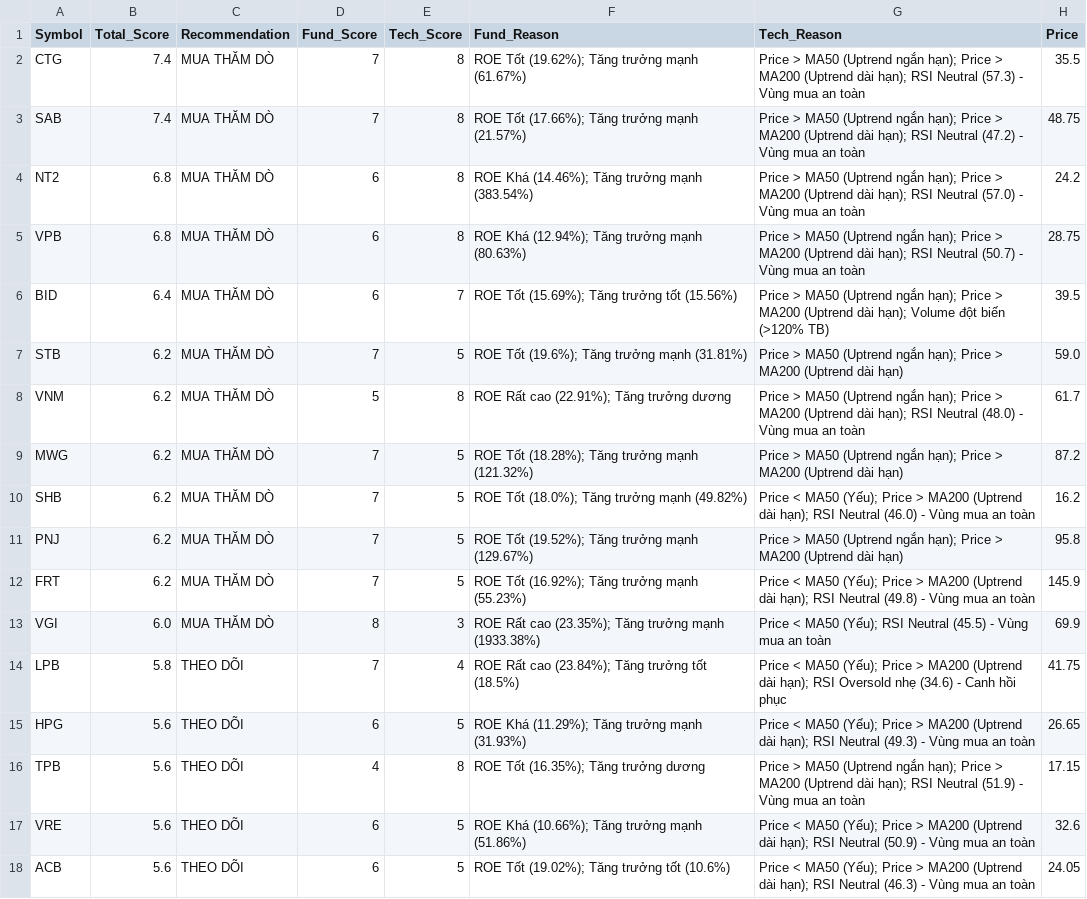
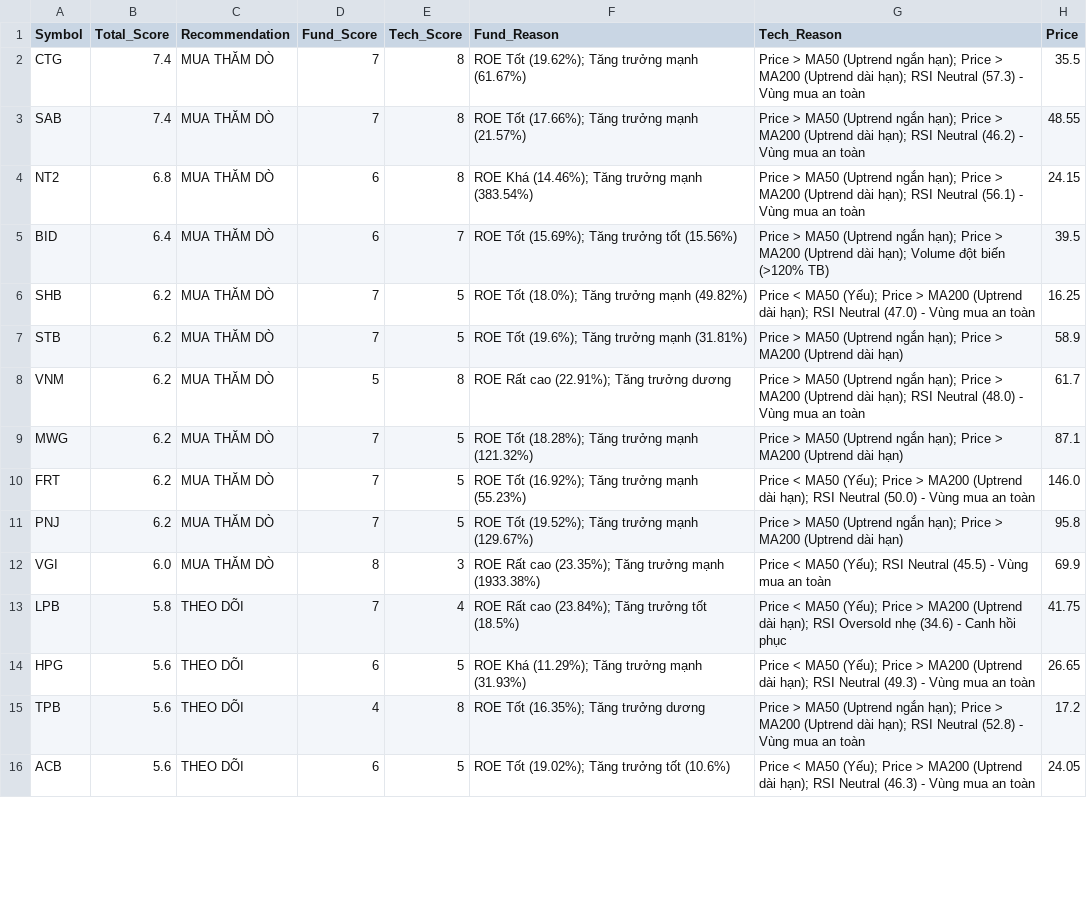
Before and after one commit to darkend16987/Stock4N, a CSV file: data/processed/analysis_report.csv, drawn as a sheet; only a part is shown; the diff covers the shown part only.

```diff
--- a/data/processed/analysis_report.csv
+++ b/data/processed/analysis_report.csv
@@ -2,12 +2,11 @@ Symbol,Total_Score,Recommendation,Fund_Score,Tech_Score,Fund_Reason,Tech_Reason,
 CTG,7.4,MUA THĂM DÒ,7,8,ROE Tốt (19.62%); Tăng trưởng mạnh (61.67%),Price > MA50 (Uptrend ngắn hạn); Price > MA200 (Uptrend dài hạn); RSI Neutral (57.3) - Vùng mua an toàn,35.5
-SAB,7.4,MUA THĂM DÒ,7,8,ROE Tốt (17.66%); Tăng trưởng mạnh (21.57%),Price > MA50 (Uptrend ngắn hạn); Price > MA200 (Uptrend dài hạn); RSI Neutral (47.2) - Vùng mua an toàn,48.75
-NT2,6.8,MUA THĂM DÒ,6,8,ROE Khá (14.46%); Tăng trưởng mạnh (383.54%),Price > MA50 (Uptrend ngắn hạn); Price > MA200 (Uptrend dài hạn); RSI Neutral (57.0) - Vùng mua an toàn,24.2
-VPB,6.8,MUA THĂM DÒ,6,8,ROE Khá (12.94%); Tăng trưởng mạnh (80.63%),Price > MA50 (Uptrend ngắn hạn); Price > MA200 (Uptrend dài hạn); RSI Neutral (50.7) - Vùng mua an toàn,28.75
+SAB,7.4,MUA THĂM DÒ,7,8,ROE Tốt (17.66%); Tăng trưởng mạnh (21.57%),Price > MA50 (Uptrend ngắn hạn); Price > MA200 (Uptrend dài hạn); RSI Neutral (46.2) - Vùng mua an toàn,48.55
+NT2,6.8,MUA THĂM DÒ,6,8,ROE Khá (14.46%); Tăng trưởng mạnh (383.54%),Price > MA50 (Uptrend ngắn hạn); Price > MA200 (Uptrend dài hạn); RSI Neutral (56.1) - Vùng mua an toàn,24.15
 BID,6.4,MUA THĂM DÒ,6,7,ROE Tốt (15.69%); Tăng trưởng tốt (15.56%),Price > MA50 (Uptrend ngắn hạn); Price > MA200 (Uptrend dài hạn); Volume đột biến (>120% TB),39.5
-STB,6.2,MUA THĂM DÒ,7,5,ROE Tốt (19.6%); Tăng trưởng mạnh (31.81%),Price > MA50 (Uptrend ngắn hạn); Price > MA200 (Uptrend dài hạn),59.0
+SHB,6.2,MUA THĂM DÒ,7,5,ROE Tốt (18.0%); Tăng trưởng mạnh (49.82%),Price < MA50 (Yếu); Price > MA200 (Uptrend dài hạn); RSI Neutral (47.0) - Vùng mua an toàn,16.25
+STB,6.2,MUA THĂM DÒ,7,5,ROE Tốt (19.6%); Tăng trưởng mạnh (31.81%),Price > MA50 (Uptrend ngắn hạn); Price > MA200 (Uptrend dài hạn),58.9
 VNM,6.2,MUA THĂM DÒ,5,8,ROE Rất cao (22.91%); Tăng trưởng dương,Price > MA50 (Uptrend ngắn hạn); Price > MA200 (Uptrend dài hạn); RSI Neutral (48.0) - Vùng mua an toàn,61.7
-MWG,6.2,MUA THĂM DÒ,7,5,ROE Tốt (18.28%); Tăng trưởng mạnh (121.32%),Price > MA50 (Uptrend ngắn hạn); Price > MA200 (Uptrend dài hạn),87.2
-SHB,6.2,MUA THĂM DÒ,7,5,ROE Tốt (18.0%); Tăng trưởng mạnh (49.82%),Price < MA50 (Yếu); Price > MA200 (Uptrend dài hạn); RSI Neutral (46.0) - Vùng mua an toàn,16.2
+MWG,6.2,MUA THĂM DÒ,7,5,ROE Tốt (18.28%); Tăng trưởng mạnh (121.32%),Price > MA50 (Uptrend ngắn hạn); Price > MA200 (Uptrend dài hạn),87.1
+FRT,6.2,MUA THĂM DÒ,7,5,ROE Tốt (16.92%); Tăng trưởng mạnh (55.23%),Price < MA50 (Yếu); Price > MA200 (Uptrend dài hạn); RSI Neutral (50.0) - Vùng mua an toàn,146.0
 PNJ,6.2,MUA THĂM DÒ,7,5,ROE Tốt (19.52%); Tăng trưởng mạnh (129.67%),Price > MA50 (Uptrend ngắn hạn); Price > MA200 (Uptrend dài hạn),95.8
-FRT,6.2,MUA THĂM DÒ,7,5,ROE Tốt (16.92%); Tăng trưởng mạnh (55.23%),Price < MA50 (Yếu); Price > MA200 (Uptrend dài hạn); RSI Neutral (49.8) - Vùng mua an toàn,145.9
 VGI,6.0,MUA THĂM DÒ,8,3,ROE Rất cao (23.35%); Tăng trưởng mạnh (1933.38%),Price < MA50 (Yếu); RSI Neutral (45.5) - Vùng mua an toàn,69.9
@@ -15,4 +14,3 @@ LPB,5.8,THEO DÕI,7,4,ROE Rất cao (23.84%); Tăng trưởng tốt (18.5%),Pric
 HPG,5.6,THEO DÕI,6,5,ROE Khá (11.29%); Tăng trưởng mạnh (31.93%),Price < MA50 (Yếu); Price > MA200 (Uptrend dài hạn); RSI Neutral (49.3) - Vùng mua an toàn,26.65
-TPB,5.6,THEO DÕI,4,8,ROE Tốt (16.35%); Tăng trưởng dương,Price > MA50 (Uptrend ngắn hạn); Price > MA200 (Uptrend dài hạn); RSI Neutral (51.9) - Vùng mua an toàn,17.15
-VRE,5.6,THEO DÕI,6,5,ROE Khá (10.66%); Tăng trưởng mạnh (51.86%),Price < MA50 (Yếu); Price > MA200 (Uptrend dài hạn); RSI Neutral (50.9) - Vùng mua an toàn,32.6
+TPB,5.6,THEO DÕI,4,8,ROE Tốt (16.35%); Tăng trưởng dương,Price > MA50 (Uptrend ngắn hạn); Price > MA200 (Uptrend dài hạn); RSI Neutral (52.8) - Vùng mua an toàn,17.2
 ACB,5.6,THEO DÕI,6,5,ROE Tốt (19.02%); Tăng trưởng tốt (10.6%),Price < MA50 (Yếu); Price > MA200 (Uptrend dài hạn); RSI Neutral (46.3) - Vùng mua an toàn,24.05
```
Also changed, not shown: 8 added rows, 6 removed rows, 2 moved rows and 15 edited cells elsewhere in this file, data/processed/financial_metrics.csv, data/processed/portfolio_recommendation.csv, 37 other files.
